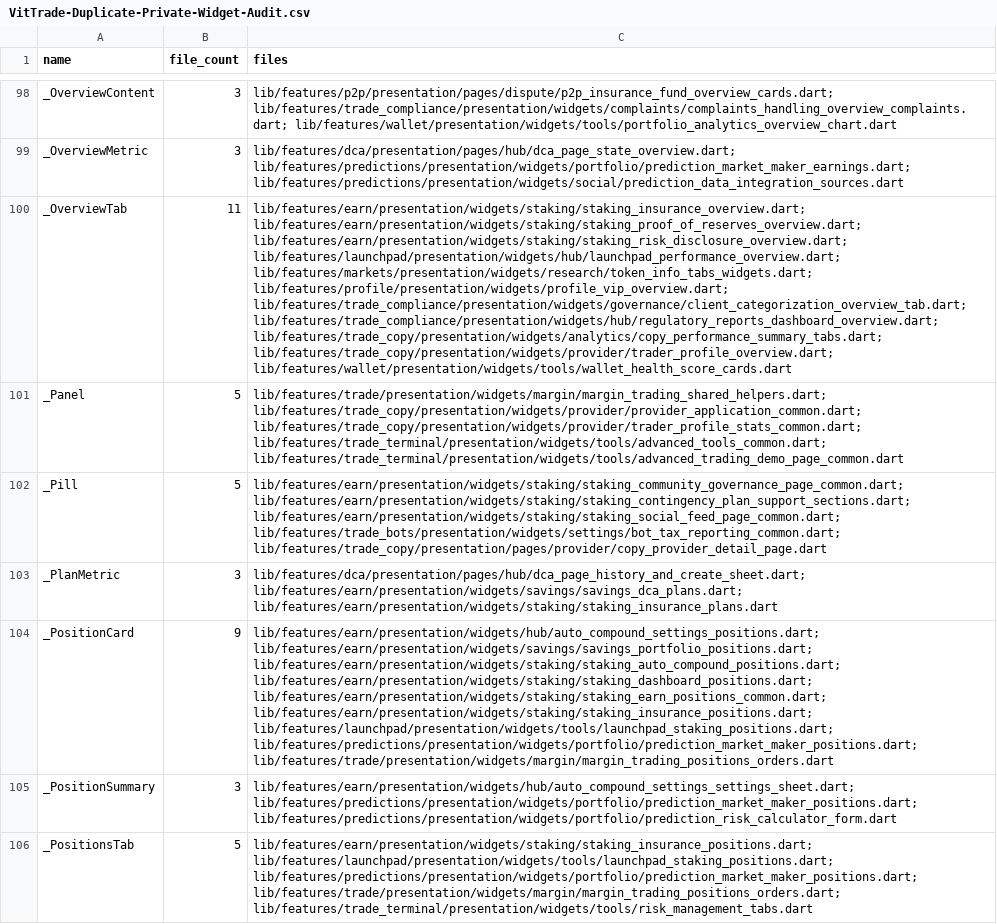
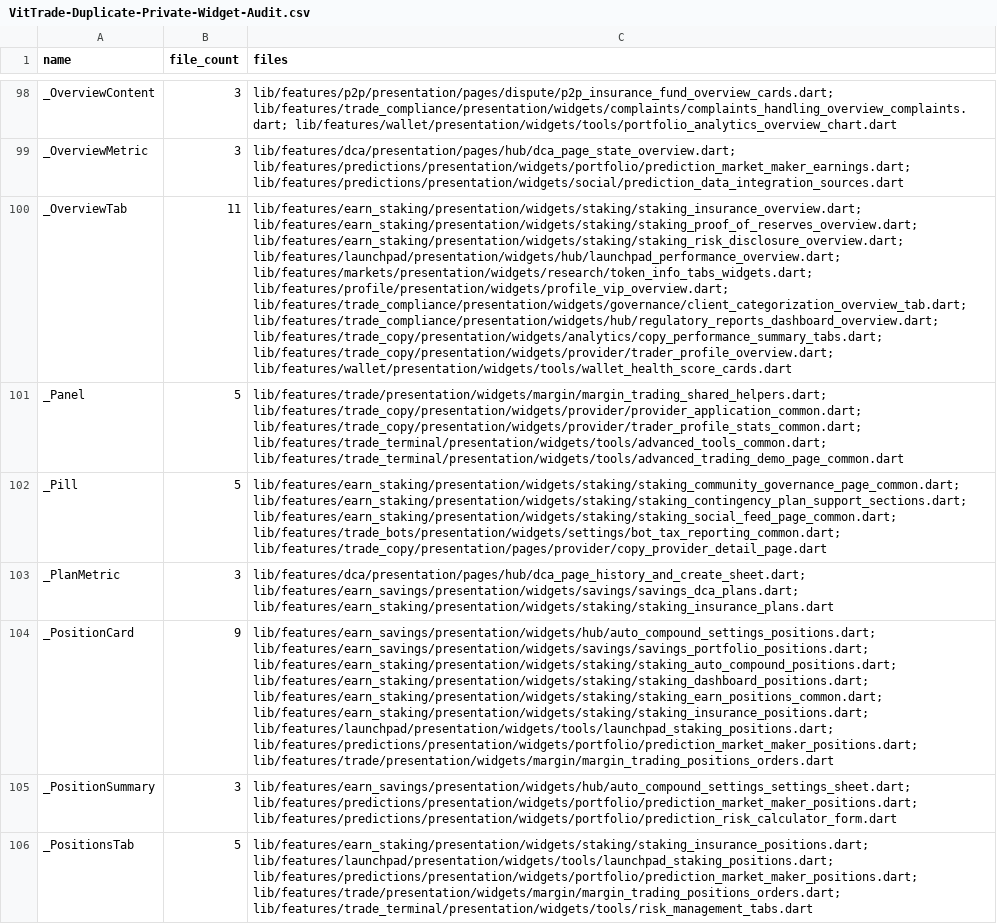
Before and after one commit to LonelyTraderBay/Tao-app-trad-figma-sang-fultter-bang-ui-ux-pro-max-truc-tiep-tu-code, a CSV file: docs/02_FLUTTER_MIGRATION/audits/VitTrade-Duplicate-Private-Widget-Audit.csv, drawn as a sheet; only a part is shown, gaps mark what is left out; the diff covers the shown part only; the diff names each change by its address in the sheet, - before the commit and + after, or states it on an @@ line.

```diff
--- a/docs/02_FLUTTER_MIGRATION/audits/VitTrade-Duplicate-Private-Widget-Audit.csv
+++ b/docs/02_FLUTTER_MIGRATION/audits/VitTrade-Duplicate-Private-Widget-Audit.csv
-C100 (files): lib/features/earn/presentation/widgets/staking/staking_insurance_overview.dart; lib/features/earn/presentation/widgets/staking/staking_proof_of_reserves_overview.dart; lib/features/earn/presentation/widgets/staking/staking_risk_disclosure_overview.dart; lib/features/launchpad/presentation/widgets/hub/launchpad_performance_overview.dart; lib/features/markets/presentation/widgets/research/token_info_tabs_widgets.dart;…
+C100 (files): lib/features/earn_staking/presentation/widgets/staking/staking_insurance_overview.dart; lib/features/earn_staking/presentation/widgets/staking/staking_proof_of_reserves_overview.dart; lib/features/earn_staking/presentation/widgets/staking/staking_risk_disclosure_overview.dart; lib/features/launchpad/presentation/widgets/hub/launchpad_performance_overview.dart; lib/features/markets/presentation/widgets/research/token_info_tabs_widgets.dart;…
-C102 (files): lib/features/earn/presentation/widgets/staking/staking_community_governance_page_common.dart; lib/features/earn/presentation/widgets/staking/staking_contingency_plan_support_sections.dart; lib/features/earn/presentation/widgets/staking/staking_social_feed_page_common.dart; lib/features/trade_bots/presentation/widgets/settings/bot_tax_reporting_common.dart; lib/features/trade_copy/presentation/pages/provider/copy_provider_detail_page.dart
+C102 (files): lib/features/earn_staking/presentation/widgets/staking/staking_community_governance_page_common.dart; lib/features/earn_staking/presentation/widgets/staking/staking_contingency_plan_support_sections.dart; lib/features/earn_staking/presentation/widgets/staking/staking_social_feed_page_common.dart; lib/features/trade_bots/presentation/widgets/settings/bot_tax_reporting_common.dart; lib/features/trade_copy/presentation/pages/provider/copy_provider_detail_page.dart
-C103 (files): lib/features/dca/presentation/pages/hub/dca_page_history_and_create_sheet.dart; lib/features/earn/presentation/widgets/savings/savings_dca_plans.dart; lib/features/earn/presentation/widgets/staking/staking_insurance_plans.dart
+C103 (files): lib/features/dca/presentation/pages/hub/dca_page_history_and_create_sheet.dart; lib/features/earn_savings/presentation/widgets/savings/savings_dca_plans.dart; lib/features/earn_staking/presentation/widgets/staking/staking_insurance_plans.dart
-C104 (files): lib/features/earn/presentation/widgets/hub/auto_compound_settings_positions.dart; lib/features/earn/presentation/widgets/savings/savings_portfolio_positions.dart; lib/features/earn/presentation/widgets/staking/staking_auto_compound_positions.dart; lib/features/earn/presentation/widgets/staking/staking_dashboard_positions.dart; lib/features/earn/presentation/widgets/staking/staking_earn_positions_common.dart; lib/features/earn/presentation/widgets/staking/staking_insurance_positions.dart; lib/features/launchpad/presentation/widgets/tools/launchpad_staking_positions.dart; lib/features/predictions/presentation/widgets/portfolio/prediction_market_maker_positions.dart;…
+C104 (files): lib/features/earn_savings/presentation/widgets/hub/auto_compound_settings_positions.dart; lib/features/earn_savings/presentation/widgets/savings/savings_portfolio_positions.dart; lib/features/earn_staking/presentation/widgets/staking/staking_auto_compound_positions.dart; lib/features/earn_staking/presentation/widgets/staking/staking_dashboard_positions.dart; lib/features/earn_staking/presentation/widgets/staking/staking_earn_positions_common.dart; lib/features/earn_staking/presentation/widgets/staking/staking_insurance_positions.dart; lib/features/launchpad/presentation/widgets/tools/launchpad_staking_positions.dart; lib/features/predictions/presentation/widgets/portfolio/prediction_market_maker_positions.dart;…
-C105 (files): lib/features/earn/presentation/widgets/hub/auto_compound_settings_settings_sheet.dart; lib/features/predictions/presentation/widgets/portfolio/prediction_market_maker_positions.dart; lib/features/predictions/presentation/widgets/portfolio/prediction_risk_calculator_form.dart
+C105 (files): lib/features/earn_savings/presentation/widgets/hub/auto_compound_settings_settings_sheet.dart; lib/features/predictions/presentation/widgets/portfolio/prediction_market_maker_positions.dart; lib/features/predictions/presentation/widgets/portfolio/prediction_risk_calculator_form.dart
-C106 (files): lib/features/earn/presentation/widgets/staking/staking_insurance_positions.dart; lib/features/launchpad/presentation/widgets/tools/launchpad_staking_positions.dart; lib/features/predictions/presentation/widgets/portfolio/prediction_market_maker_positions.dart;…
+C106 (files): lib/features/earn_staking/presentation/widgets/staking/staking_insurance_positions.dart; lib/features/launchpad/presentation/widgets/tools/launchpad_staking_positions.dart; lib/features/predictions/presentation/widgets/portfolio/prediction_market_maker_positions.dart;…
```
Also changed, not shown: 94 edited cells elsewhere in this file, docs/02_FLUTTER_MIGRATION/audits/VitTrade-Body-Component-Consistency-Audit.csv, docs/02_FLUTTER_MIGRATION/audits/VitTrade-Card-Tile-Audit.csv, 31 other files.
